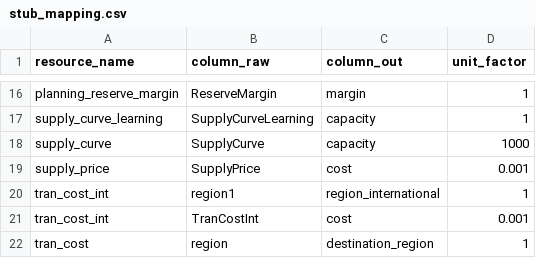
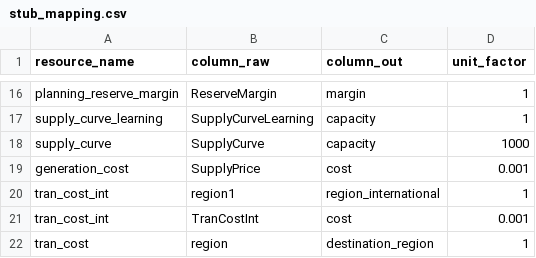
Before and after one commit to Community-NEMS/cnems-inputs, a CSV file: src/cnems_inputs/stub_mapping.csv, drawn as a sheet; only a part is shown, gaps mark what is left out.

Commit message:
generation_cost

```diff
--- a/src/cnems_inputs/stub_mapping.csv
+++ b/src/cnems_inputs/stub_mapping.csv
@@ -18,3 +18,3 @@ supply_curve_learning,SupplyCurveLearning,capacity,1
 supply_curve,SupplyCurve,capacity,1000
-supply_price,SupplyPrice,cost,0.001
+generation_cost,SupplyPrice,cost,0.001
 tran_cost_int,region1,region_international,1
```
Also changed, not shown: 2 other files.
